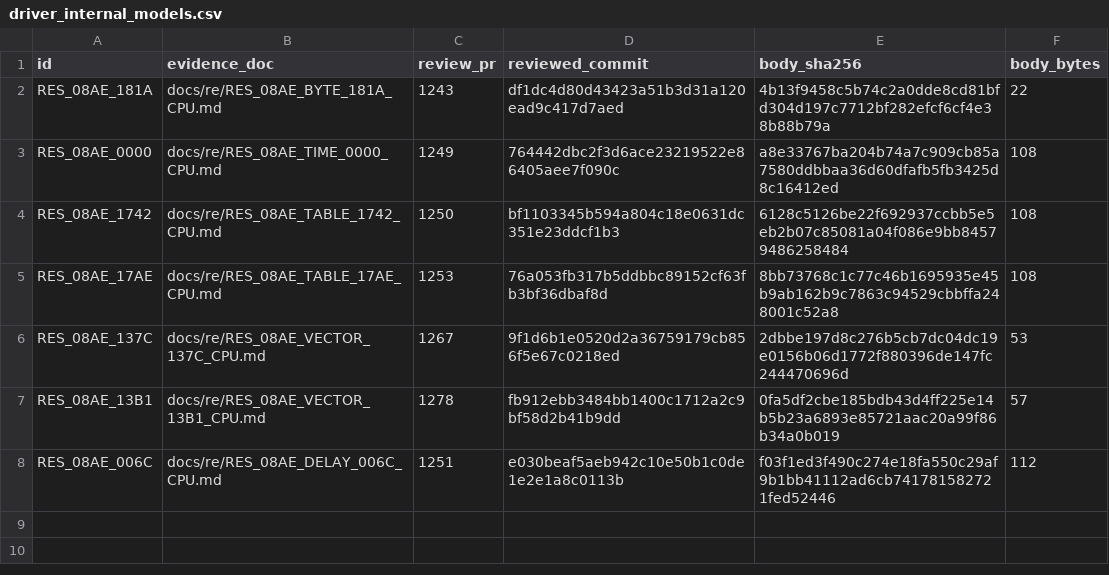
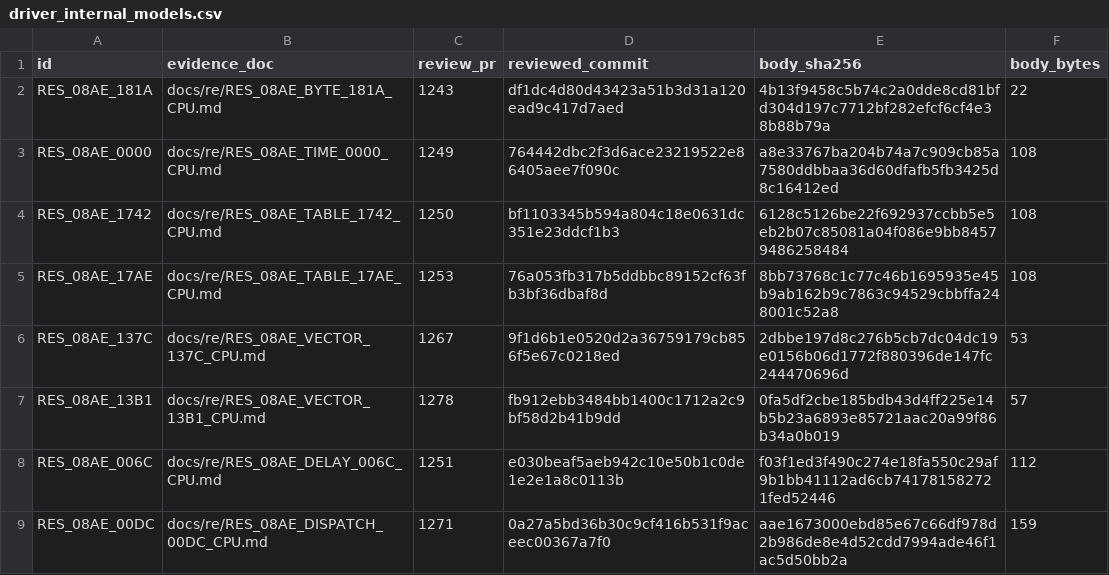
Before and after one commit to huntergdavis/poolrad-decomp, a CSV file: docs/re/driver_internal_models.csv, drawn as a sheet.

```diff
--- a/docs/re/driver_internal_models.csv
+++ b/docs/re/driver_internal_models.csv
@@ -8 +8,2 @@ RES_08AE_13B1,docs/re/RES_08AE_VECTOR_13B1_CPU.md,1278,fb912ebb3484bb1400c1712a2
 RES_08AE_006C,docs/re/RES_08AE_DELAY_006C_CPU.md,1251,e030beaf5aeb942c10e50b1c0de1e2e1a8c0113b,f03f1ed3f490c274e18fa550c29af9b1bb41112ad6cb741781582721fed52446,112
+RES_08AE_00DC,docs/re/RES_08AE_DISPATCH_00DC_CPU.md,1271,0a27a5bd36b30c9cf416b531f9aceec00367a7f0,aae1673000ebd85e67c66df978d2b986de8e4d52cdd7994ade46f1ac5d50bb2a,159
```
Also changed, not shown: 2 other files.
